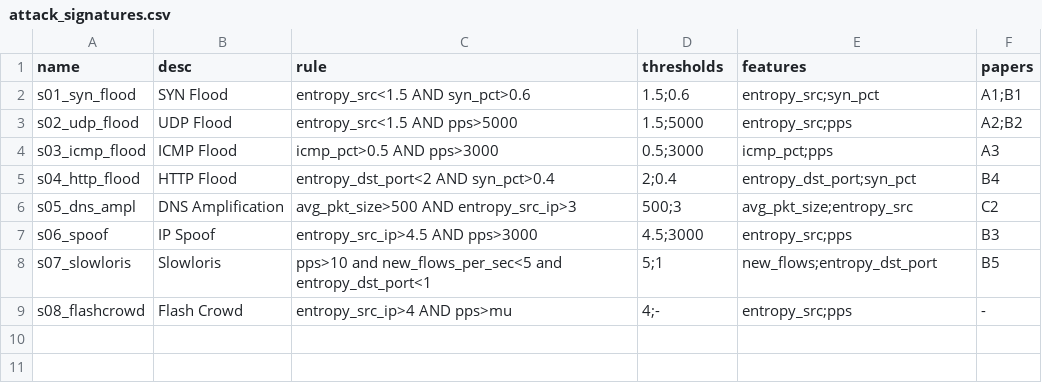
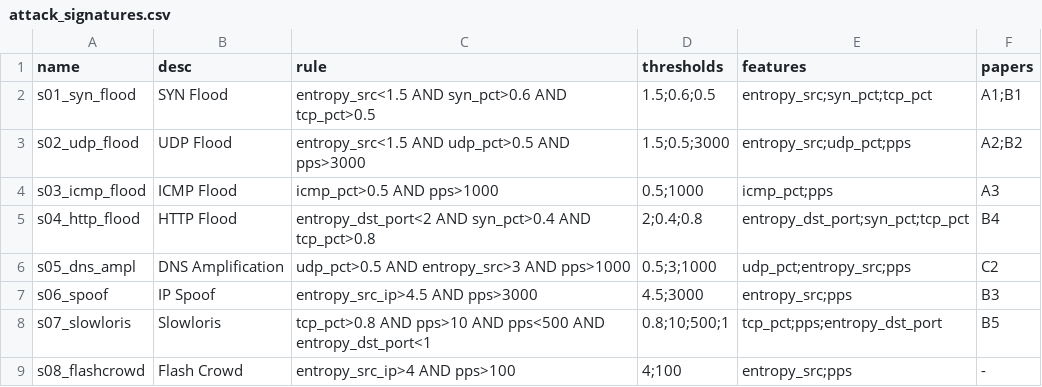
Before and after one commit to 23521228-BuiLeHuyPhuoc/NT541.Q21-DoS, a CSV file: docs/attack_signatures.csv, drawn as a sheet.

```diff
--- a/docs/attack_signatures.csv
+++ b/docs/attack_signatures.csv
@@ -1,9 +1,9 @@
 name,desc,rule,thresholds,features,papers
-s01_syn_flood,SYN Flood,"entropy_src<1.5 AND syn_pct>0.6","1.5;0.6","entropy_src;syn_pct","A1;B1"
-s02_udp_flood,UDP Flood,"entropy_src<1.5 AND pps>5000","1.5;5000","entropy_src;pps","A2;B2"
-s03_icmp_flood,ICMP Flood,"icmp_pct>0.5 AND pps>3000","0.5;3000","icmp_pct;pps","A3"
-s04_http_flood,HTTP Flood,"entropy_dst_port<2 AND syn_pct>0.4","2;0.4","entropy_dst_port;syn_pct","B4"
-s05_dns_ampl,DNS Amplification,"avg_pkt_size>500 AND entropy_src_ip>3","500;3","avg_pkt_size;entropy_src","C2"
+s01_syn_flood,SYN Flood,"entropy_src<1.5 AND syn_pct>0.6 AND tcp_pct>0.5","1.5;0.6;0.5","entropy_src;syn_pct;tcp_pct","A1;B1"
+s02_udp_flood,UDP Flood,"entropy_src<1.5 AND udp_pct>0.5 AND pps>3000","1.5;0.5;3000","entropy_src;udp_pct;pps","A2;B2"
+s03_icmp_flood,ICMP Flood,"icmp_pct>0.5 AND pps>1000","0.5;1000","icmp_pct;pps","A3"
+s04_http_flood,HTTP Flood,"entropy_dst_port<2 AND syn_pct>0.4 AND tcp_pct>0.8","2;0.4;0.8","entropy_dst_port;syn_pct;tcp_pct","B4"
+s05_dns_ampl,DNS Amplification,"udp_pct>0.5 AND entropy_src>3 AND pps>1000","0.5;3;1000","udp_pct;entropy_src;pps","C2"
 s06_spoof,IP Spoof,"entropy_src_ip>4.5 AND pps>3000","4.5;3000","entropy_src;pps","B3"
-s07_slowloris,Slowloris,"pps>10 and new_flows_per_sec<5 and entropy_dst_port<1","5;1","new_flows;entropy_dst_port","B5"
-s08_flashcrowd,Flash Crowd,"entropy_src_ip>4 AND pps>mu","4;-","entropy_src;pps","-"
+s07_slowloris,Slowloris,"tcp_pct>0.8 AND pps>10 AND pps<500 AND entropy_dst_port<1","0.8;10;500;1","tcp_pct;pps;entropy_dst_port","B5"
+s08_flashcrowd,Flash Crowd,"entropy_src_ip>4 AND pps>100","4;100","entropy_src;pps","-"
```
Also changed, not shown: 2 other files.
